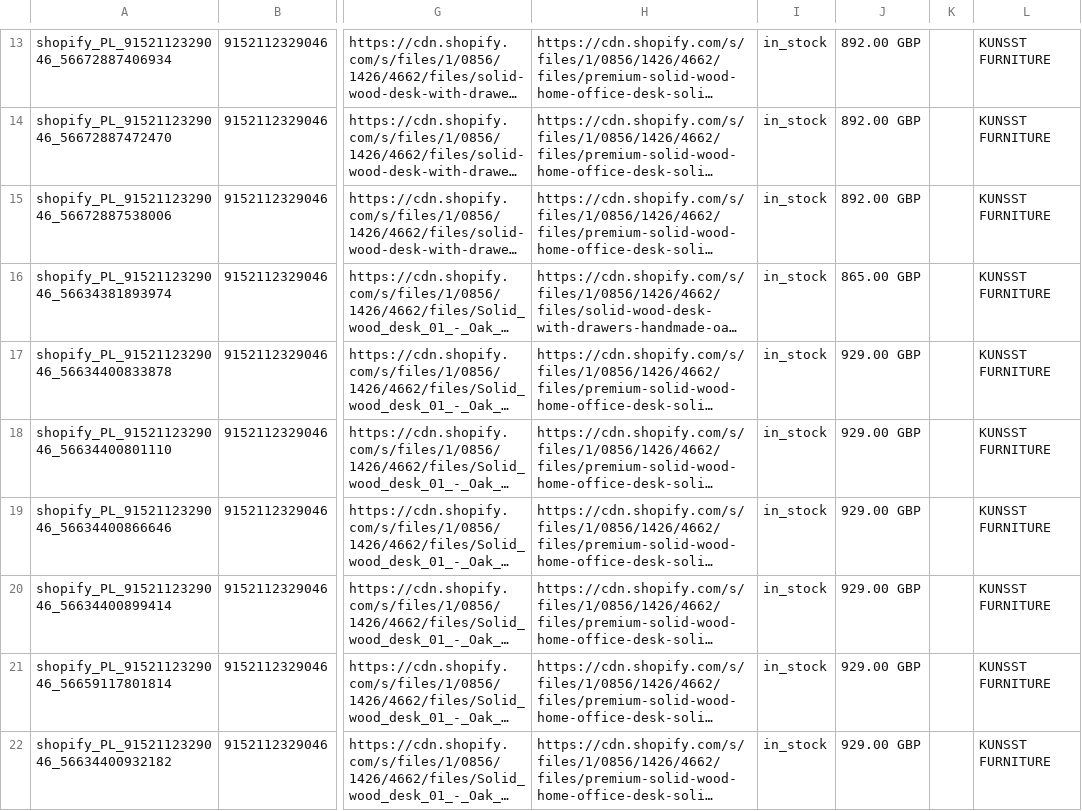
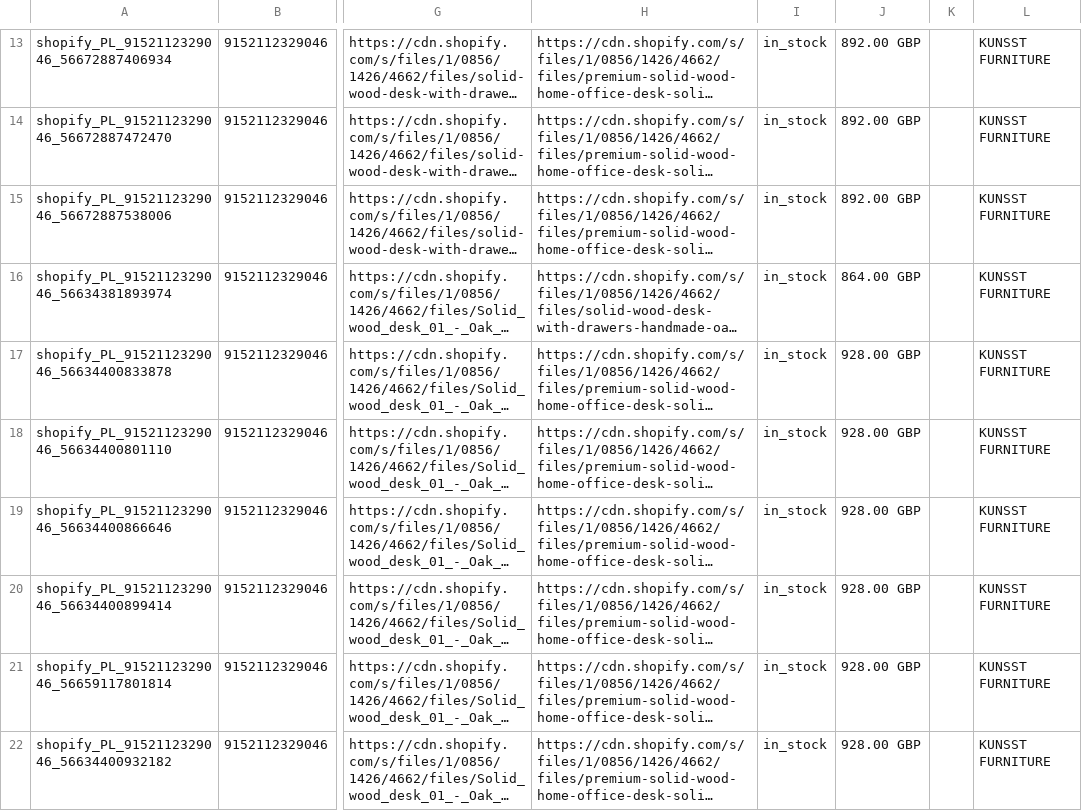
Before and after one commit to Kjubas2/kunsst-product-feeds, a TSV file: 03.platforms/google/output/EN_GBP.tsv, drawn as a sheet; only a part is shown, gaps mark what is left out; long unchanged cells end in …; the diff covers the shown part only; the diff names each change by its address in the sheet, - before the commit and + after, or states it on an @@ line.

```diff
--- a/03.platforms/google/output/EN_GBP.tsv
+++ b/03.platforms/google/output/EN_GBP.tsv
-J16: 865.00 GBP
+J16: 864.00 GBP
-J17:J22: 929.00 GBP
+J17:J22: 928.00 GBP
```
Also changed, not shown: 65 edited cells elsewhere in this file, 03.platforms/google/output/DE_CHF.tsv, 03.platforms/google/output/EN_CAD.tsv, 9 other files.
